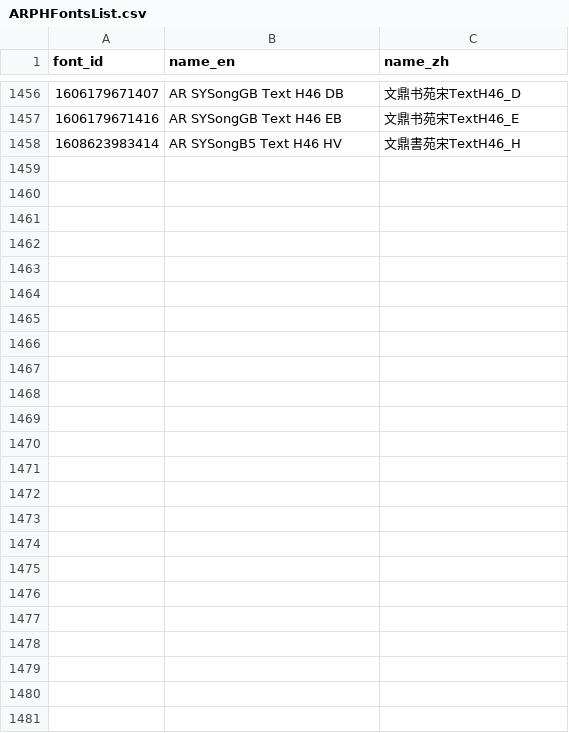
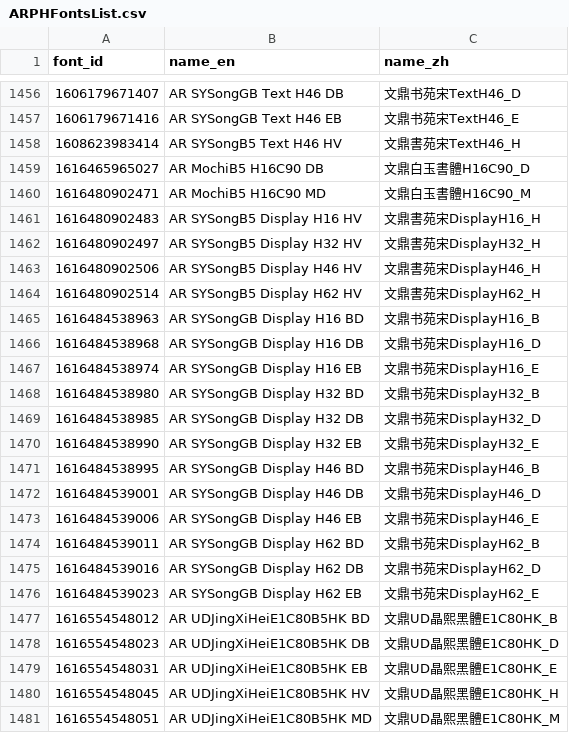
Before and after one commit to CNMan/ARPHFonts, a CSV file: ARPHFontsList.csv, drawn as a sheet; only a part is shown, gaps mark what is left out.

Commit message:
update official font lists 20210327

```diff
--- a/ARPHFontsList.csv
+++ b/ARPHFontsList.csv
@@ -1458 +1458,24 @@ font_id,name_en,name_zh
 1608623983414,AR SYSongB5 Text H46 HV,文鼎書苑宋TextH46_H
+1616465965027,AR MochiB5 H16C90 DB,文鼎白玉書體H16C90_D
+1616480902471,AR MochiB5 H16C90 MD,文鼎白玉書體H16C90_M
+1616480902483,AR SYSongB5 Display H16 HV,文鼎書苑宋DisplayH16_H
+1616480902497,AR SYSongB5 Display H32 HV,文鼎書苑宋DisplayH32_H
+1616480902506,AR SYSongB5 Display H46 HV,文鼎書苑宋DisplayH46_H
+1616480902514,AR SYSongB5 Display H62 HV,文鼎書苑宋DisplayH62_H
+1616484538963,AR SYSongGB Display H16 BD,文鼎书苑宋DisplayH16_B
+1616484538968,AR SYSongGB Display H16 DB,文鼎书苑宋DisplayH16_D
+1616484538974,AR SYSongGB Display H16 EB,文鼎书苑宋DisplayH16_E
+1616484538980,AR SYSongGB Display H32 BD,文鼎书苑宋DisplayH32_B
+1616484538985,AR SYSongGB Display H32 DB,文鼎书苑宋DisplayH32_D
+1616484538990,AR SYSongGB Display H32 EB,文鼎书苑宋DisplayH32_E
+1616484538995,AR SYSongGB Display H46 BD,文鼎书苑宋DisplayH46_B
+1616484539001,AR SYSongGB Display H46 DB,文鼎书苑宋DisplayH46_D
+1616484539006,AR SYSongGB Display H46 EB,文鼎书苑宋DisplayH46_E
+1616484539011,AR SYSongGB Display H62 BD,文鼎书苑宋DisplayH62_B
+1616484539016,AR SYSongGB Display H62 DB,文鼎书苑宋DisplayH62_D
+1616484539023,AR SYSongGB Display H62 EB,文鼎书苑宋DisplayH62_E
+1616554548012,AR UDJingXiHeiE1C80B5HK BD,文鼎UD晶熙黑體E1C80HK_B
+1616554548023,AR UDJingXiHeiE1C80B5HK DB,文鼎UD晶熙黑體E1C80HK_D
+1616554548031,AR UDJingXiHeiE1C80B5HK EB,文鼎UD晶熙黑體E1C80HK_E
+1616554548045,AR UDJingXiHeiE1C80B5HK HV,文鼎UD晶熙黑體E1C80HK_H
+1616554548051,AR UDJingXiHeiE1C80B5HK MD,文鼎UD晶熙黑體E1C80HK_M
```
Also changed, not shown: 2 other files.
